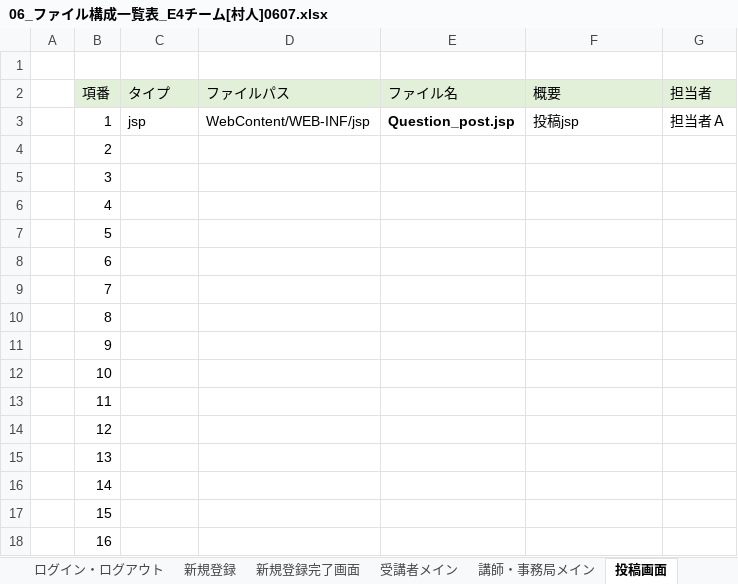
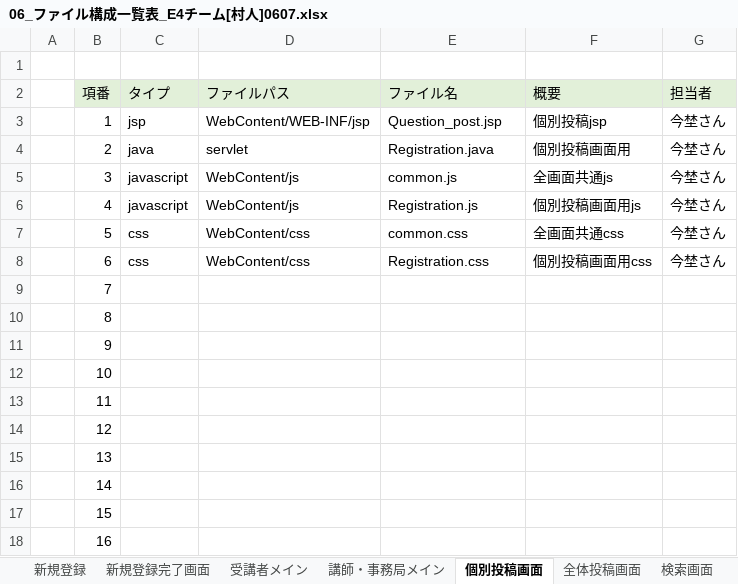
Before and after one commit to DOJO-2021/E-4, an Excel workbook: documents/06_ファイル構成一覧表_E4チーム[村人]0607.xlsx, sheet 個別投稿画面, drawn as a sheet; values as stored, in another font and other column widths than the file's, no borders; the diff names each change by its address in the sheet, - before the commit and + after, or states it on an @@ line.

```diff
--- a/documents/06_ファイル構成一覧表_E4チーム[村人]0607.xlsx (sheet 個別投稿画面)
+++ b/documents/06_ファイル構成一覧表_E4チーム[村人]0607.xlsx (sheet 個別投稿画面)
-sheet tab: 投稿画面
+sheet tab: 個別投稿画面
+sheet tab: 全体投稿画面
-E3 bold: on
+E3 bold: off
-F3 (概要): 投稿jsp
+F3 (概要): 個別投稿jsp
-G3 (担当者): 担当者Ａ
+G3 (担当者): 今埜さん
-C4 (タイプ): (empty)
+C4 (タイプ): java
-D4 (ファイルパス): (empty)
+D4 (ファイルパス): servlet
-E4 (ファイル名): (empty)
+E4 (ファイル名): Registration.java
-F4 (概要): (empty)
+F4 (概要): 個別投稿画面用
-G4:G8 (担当者): (empty)
+G4:G8 (担当者): 今埜さん
-C5:C6 (タイプ): (empty)
+C5:C6 (タイプ): javascript
-D5:D6 (ファイルパス): (empty)
+D5:D6 (ファイルパス): WebContent/js
-E5 (ファイル名): (empty)
+E5 (ファイル名): common.js
-F5 (概要): (empty)
+F5 (概要): 全画面共通js
-E6 (ファイル名): (empty)
+E6 (ファイル名): Registration.js
-F6 (概要): (empty)
+F6 (概要): 個別投稿画面用js
-C7:C8 (タイプ): (empty)
+C7:C8 (タイプ): css
-D7:D8 (ファイルパス): (empty)
+D7:D8 (ファイルパス): WebContent/css
-E7 (ファイル名): (empty)
+E7 (ファイル名): common.css
-F7 (概要): (empty)
+F7 (概要): 全画面共通css
-E8 (ファイル名): (empty)
+E8 (ファイル名): Registration.css
-F8 (概要): (empty)
+F8 (概要): 個別投稿画面用css
```
Also changed, not shown: sheet 最近の質問一覧, sheet 検索画面, sheet 新規登録完了画面, sheet MyPage, sheet 受講者メイン, sheet 講師・事務局メイン, 2 more sheets, other sheet tabs.
